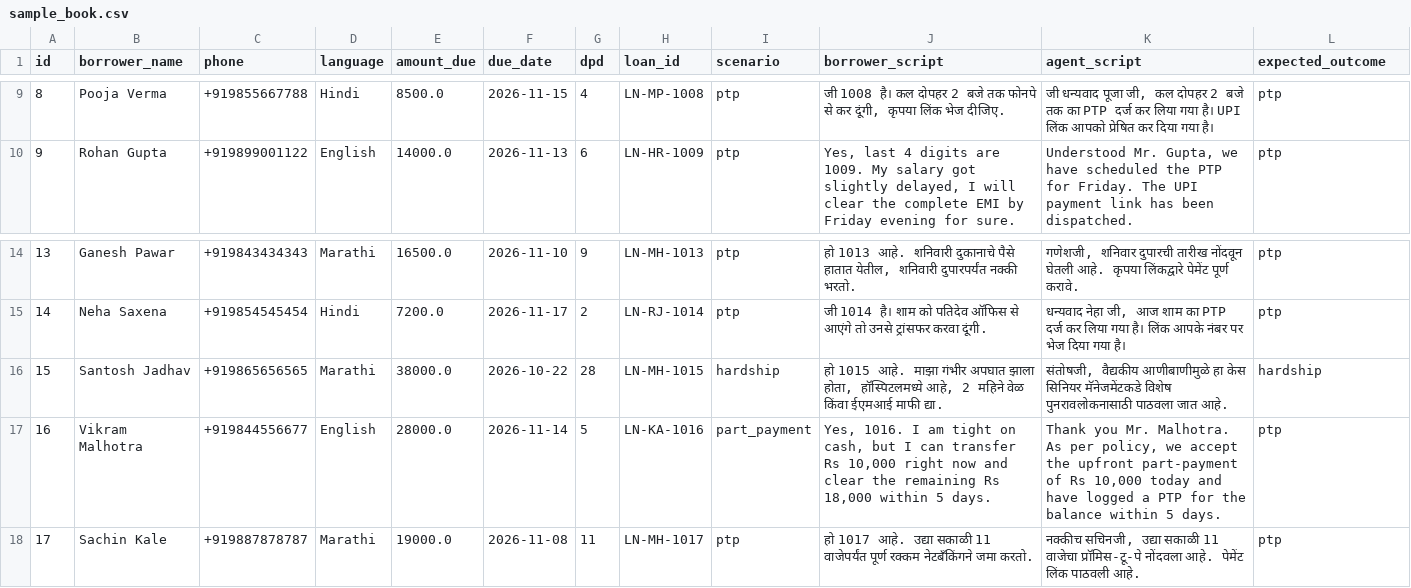
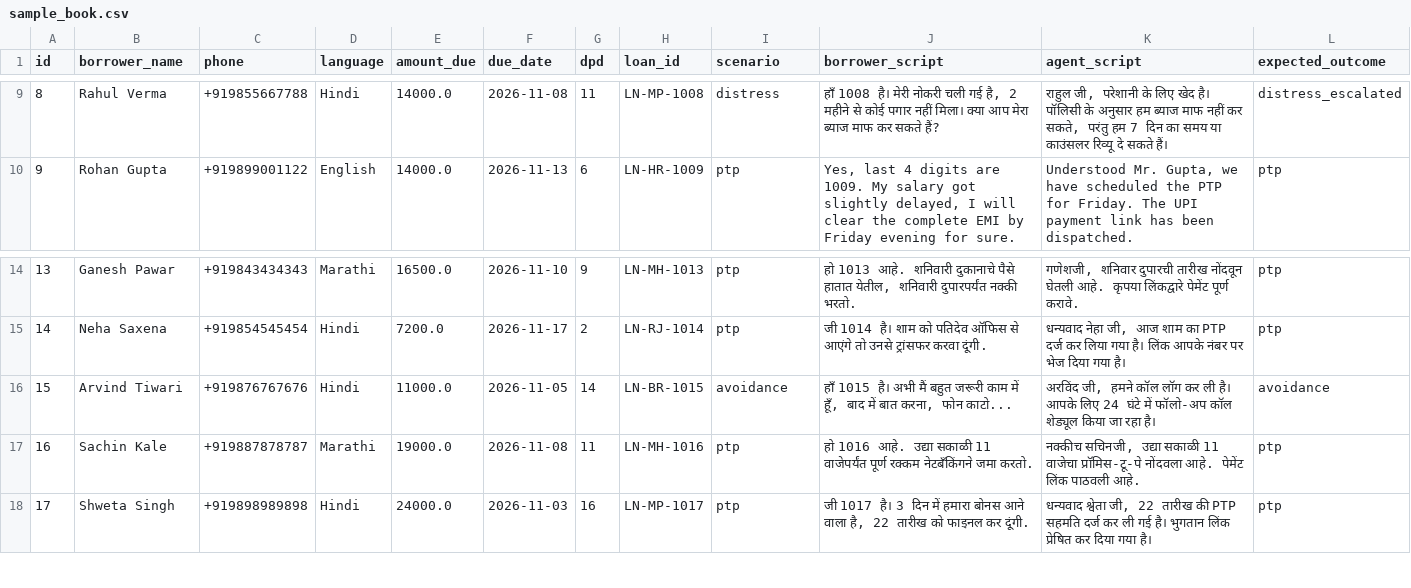
Before and after one commit to saisidhardy/saarthi, a CSV file: data/sample_book.csv, drawn as a sheet; only a part is shown, gaps mark what is left out; the diff covers the shown part only.

```diff
--- a/data/sample_book.csv
+++ b/data/sample_book.csv
@@ -9,2 +9,2 @@ id,borrower_name,phone,language,amount_due,due_date,dpd,loan_id,scenario,borrowe
-8,Pooja Verma,+919855667788,Hindi,8500.0,2026-11-15,4,LN-MP-1008,ptp,"जी 1008 है। कल दोपहर 2 बजे तक फोनपे से कर दूंगी, कृपया लिंक भेज दीजिए.","जी धन्यवाद पूजा जी, कल दोपहर 2 बजे तक का PTP दर्ज कर लिया गया है। UPI लिंक आपको प्रेषित कर दिया गया है।",ptp
+8,Rahul Verma,+919855667788,Hindi,14000.0,2026-11-08,11,LN-MP-1008,distress,"हाँ 1008 है। मेरी नोकरी चली गई है, 2 महीने से कोई पगार नहीं मिला। क्या आप मेरा ब्याज माफ कर सकते हैं?","राहुल जी, परेशानी के लिए खेद है। पॉलिसी के अनुसार हम ब्याज माफ नहीं कर सकते, परंतु हम 7 दिन का समय या काउंसलर रिव्यू दे सकते हैं।",distress_escalated
 9,Rohan Gupta,+919899001122,English,14000.0,2026-11-13,6,LN-HR-1009,ptp,"Yes, last 4 digits are 1009. My salary got slightly delayed, I will clear the complete EMI by Friday evening for sure.","Understood Mr. Gupta, we have scheduled the PTP for Friday. The UPI payment link has been dispatched.",ptp
@@ -15,4 +15,4 @@ id,borrower_name,phone,language,amount_due,due_date,dpd,loan_id,scenario,borrowe
 14,Neha Saxena,+919854545454,Hindi,7200.0,2026-11-17,2,LN-RJ-1014,ptp,"जी 1014 है। शाम को पतिदेव ऑफिस से आएंगे तो उनसे ट्रांसफर करवा दूंगी.","धन्यवाद नेहा जी, आज शाम का PTP दर्ज कर लिया गया है। लिंक आपके नंबर पर भेज दिया गया है।",ptp
-15,Santosh Jadhav,+919865656565,Marathi,38000.0,2026-10-22,28,LN-MH-1015,hardship,"हो 1015 आहे. माझा गंभीर अपघात झाला होता, हॉस्पिटलमध्ये आहे, 2 महिने वेळ किंवा ईएमआई माफी द्या.","संतोषजी, वैद्यकीय आणीबाणीमुळे हा केस सिनियर मॅनेजमेंटकडे विशेष पुनरावलोकनासाठी पाठवला जात आहे.",hardship
-16,Vikram Malhotra,+919844556677,English,28000.0,2026-11-14,5,LN-KA-1016,part_payment,"Yes, 1016. I am tight on cash, but I can transfer Rs 10,000 right now and clear the remaining Rs 18,000 within 5 days.","Thank you Mr. Malhotra. As per policy, we accept the upfront part-payment of Rs 10,000 today and have logged a PTP for the balance within 5 days.",ptp
-17,Sachin Kale,+919887878787,Marathi,19000.0,2026-11-08,11,LN-MH-1017,ptp,"हो 1017 आहे. उद्या सकाळी 11 वाजेपर्यंत पूर्ण रक्कम नेटबँकिंगने जमा करतो.","नक्कीच सचिनजी, उद्या सकाळी 11 वाजेचा प्रॉमिस-टू-पे नोंदवला आहे. पेमेंट लिंक पाठवली आहे.",ptp
+15,Arvind Tiwari,+919876767676,Hindi,11000.0,2026-11-05,14,LN-BR-1015,avoidance,"हाँ 1015 है। अभी मैं बहुत जरूरी काम में हूँ, बाद में बात करना, फोन काटो...","अरविंद जी, हमने कॉल लॉग कर ली है। आपके लिए 24 घंटे में फॉलो-अप कॉल शेड्यूल किया जा रहा है।",avoidance
+16,Sachin Kale,+919887878787,Marathi,19000.0,2026-11-08,11,LN-MH-1016,ptp,"हो 1016 आहे. उद्या सकाळी 11 वाजेपर्यंत पूर्ण रक्कम नेटबँकिंगने जमा करतो.","नक्कीच सचिनजी, उद्या सकाळी 11 वाजेचा प्रॉमिस-टू-पे नोंदवला आहे. पेमेंट लिंक पाठवली आहे.",ptp
+17,Shweta Singh,+919898989898,Hindi,24000.0,2026-11-03,16,LN-MP-1017,ptp,"जी 1017 है। 3 दिन में हमारा बोनस आने वाला है, 22 तारीख को फाइनल कर दूंगी.","धन्यवाद श्वेता जी, 22 तारीख की PTP सहमति दर्ज कर ली गई है। भुगतान लिंक प्रेषित कर दिया गया है।",ptp
```
Also changed, not shown: 1 added row, 1 removed row and 52 edited cells elsewhere in this file, 19 other files.
